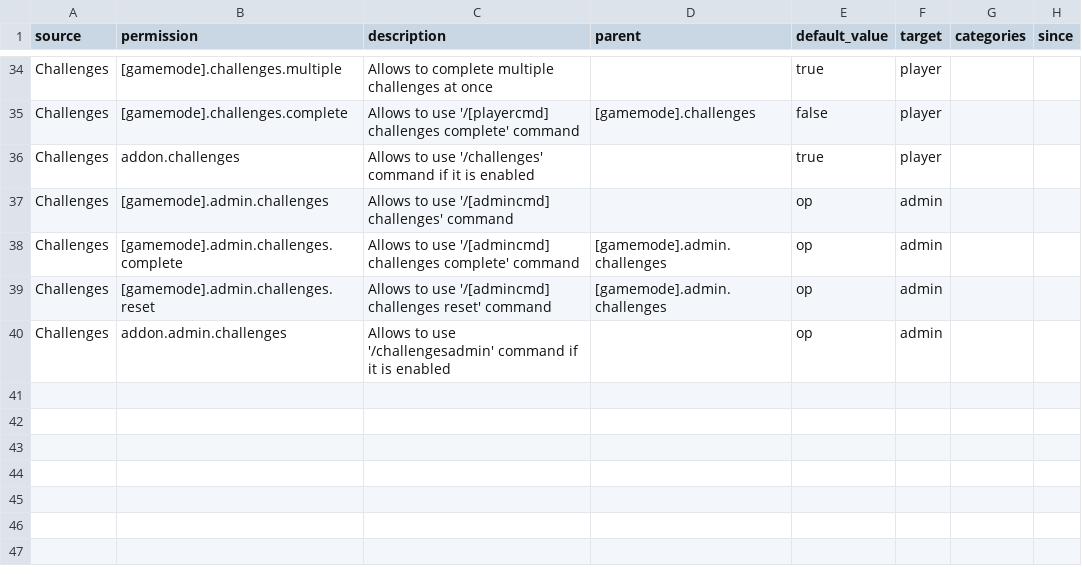
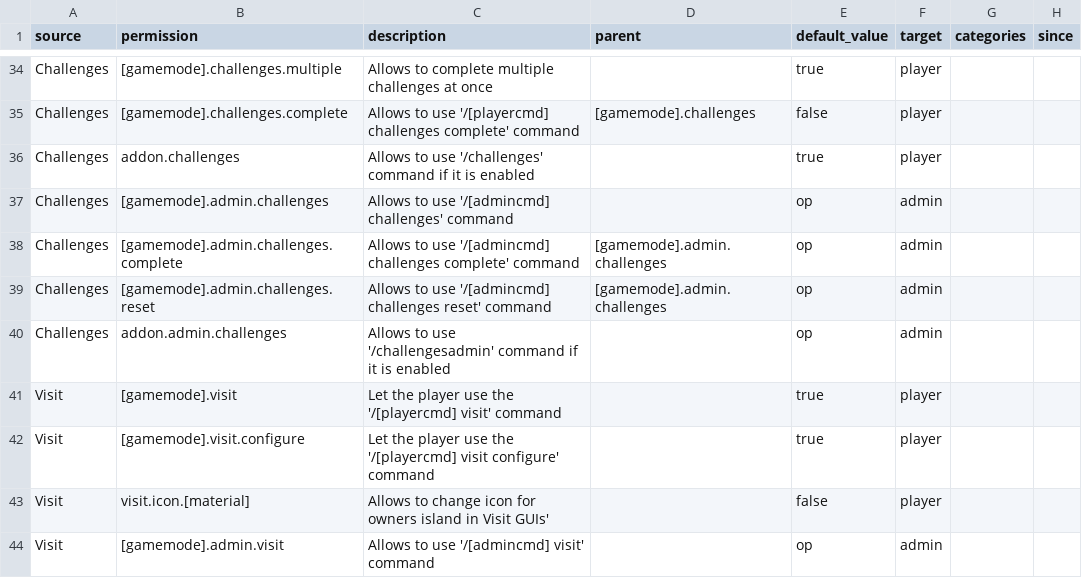
Before and after one commit to BentoBoxWorld/docs, a CSV file: data/permissions.csv, drawn as a sheet; only a part is shown, gaps mark what is left out; the diff names each change by its address in the sheet, - before the commit and + after, or states it on an @@ line.

Commit message:
Add Visit Addon to the Wiki

```diff
--- a/data/permissions.csv
+++ b/data/permissions.csv
+row 41: Visit | [gamemode].visit | Let the player use the '/[playercmd] visit' command |  | true | player
+row 42: Visit | [gamemode].visit.configure | Let the player use the '/[playercmd] visit configure' command |  | true | player
+row 43: Visit | visit.icon.[material] | Allows to change icon for owners island in Visit GUIs' |  | false | player
+row 44: Visit | [gamemode].admin.visit | Allows to use '/[admincmd] visit' command |  | op | admin
```
Also changed, not shown: 1 other file.
